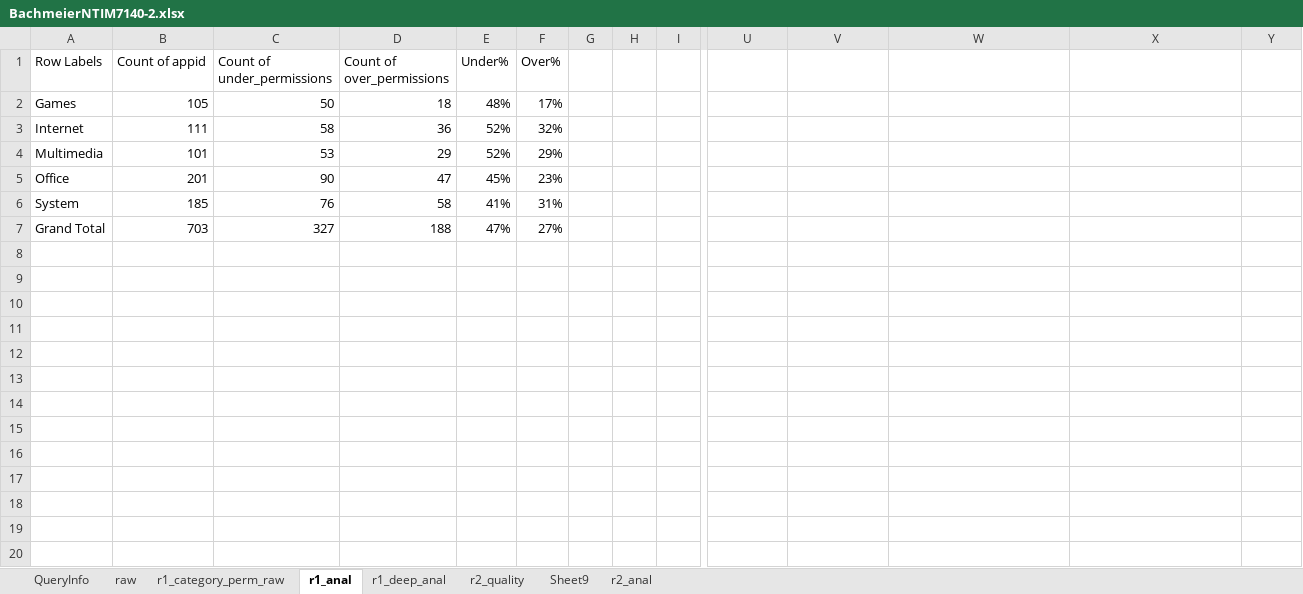
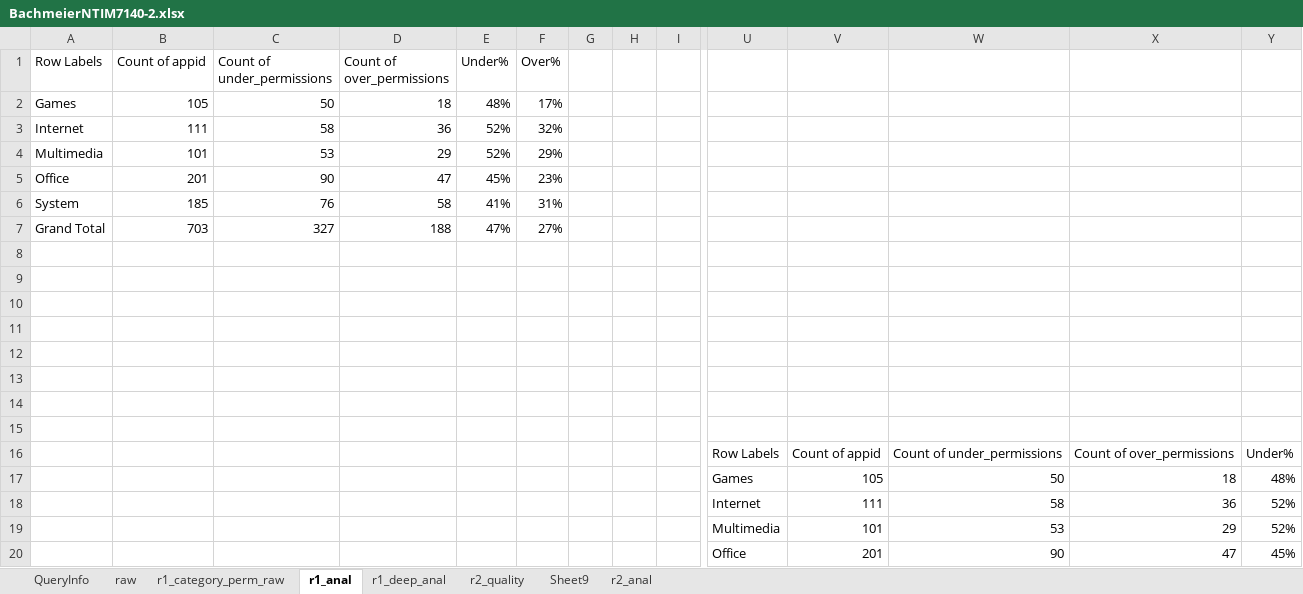
Before and after one commit to dr-natetorious/TIM-7140-Software_Engineering, an Excel workbook: Week2_AppAnalysis/BachmeierNTIM7140-2.xlsx, sheet r1_anal, drawn as a sheet; only a part is shown, gaps mark what is left out; values as stored, in another font and other column widths than the file's, no borders; charts and pictures and conditional formats and table styles not drawn; rows hold the shown columns only; the diff covers the shown part only; the diff names each change by its address in the sheet, - before the commit and + after, or states it on an @@ line.

```diff
--- a/Week2_AppAnalysis/BachmeierNTIM7140-2.xlsx (sheet r1_anal)
+++ b/Week2_AppAnalysis/BachmeierNTIM7140-2.xlsx (sheet r1_anal)
+row 8: (empty)
+row 9: (empty)
+row 10: (empty)
+row 11: (empty)
+row 12: (empty)
+row 13: (empty)
+row 14: (empty)
+row 15: (empty)
+row 16:  |  |  |  |  |  |  |  |  | Row Labels | Count of appid | Count of under_permissions | Count of over_permissions | Under%
+row 17:  |  |  |  |  |  |  |  |  | Games | 105 | 50 | 18 | 48%
+row 18:  |  |  |  |  |  |  |  |  | Internet | 111 | 58 | 36 | 52%
+row 19:  |  |  |  |  |  |  |  |  | Multimedia | 101 | 53 | 29 | 52%
+row 20:  |  |  |  |  |  |  |  |  | Office | 201 | 90 | 47 | 45%
```
Also changed, not shown: 13 added rows elsewhere in this sheet, hidden cells, charts or pictures, 1 other file.
